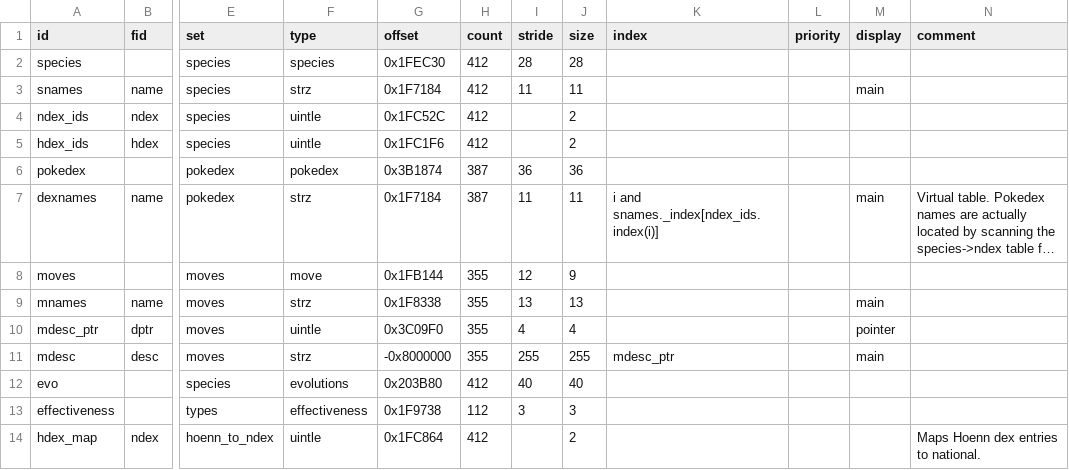
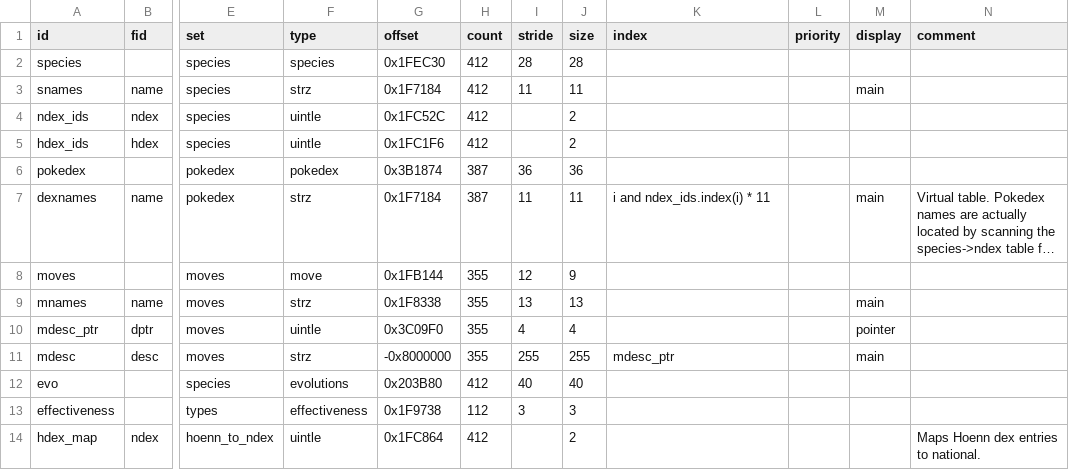
Before and after one commit to andrew-vant/romtool, a TSV file: src/romtool/maps/Pokemon Ruby (US)/rom.tsv, drawn as a sheet; only a part is shown, gaps mark what is left out; long unchanged cells end in …; the diff names each change by its address in the sheet, - before the commit and + after, or states it on an @@ line.

Commit message:
Refactor Table behavior
Moves the index-type-specific behavior into Table subclasses with
overridden methods. The result is noticeably cleaner, but I think it can
be improved further. There's a nonzero chance I may to back to index
classes after thinking some more.

EvalContext went away in the process; turns out ChainMap can do its job
just as well.

String-decoding iteration moved to TextTable where it probably belongs.

```diff
--- a/src/romtool/maps/Pokemon Ruby (US)/rom.tsv
+++ b/src/romtool/maps/Pokemon Ruby (US)/rom.tsv
-K7 (index): i and snames._index[ndex_ids.index(i)]
+K7 (index): i and ndex_ids.index(i) * 11
```
Also changed, not shown: 4 other files.
